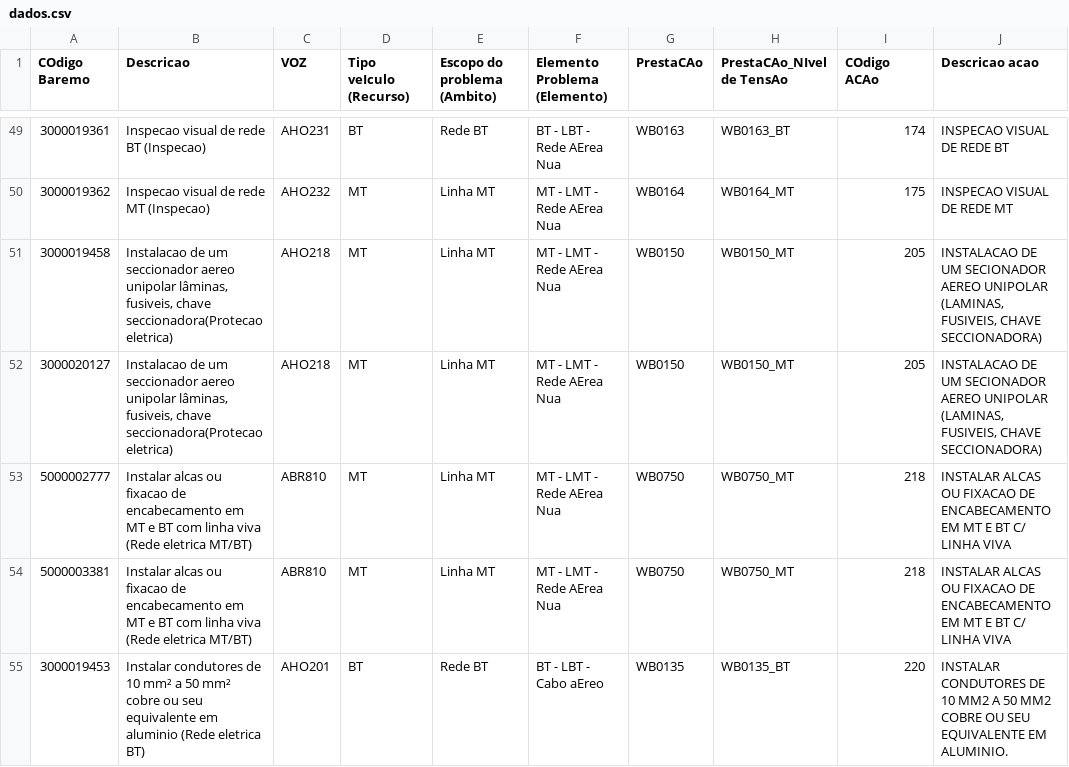
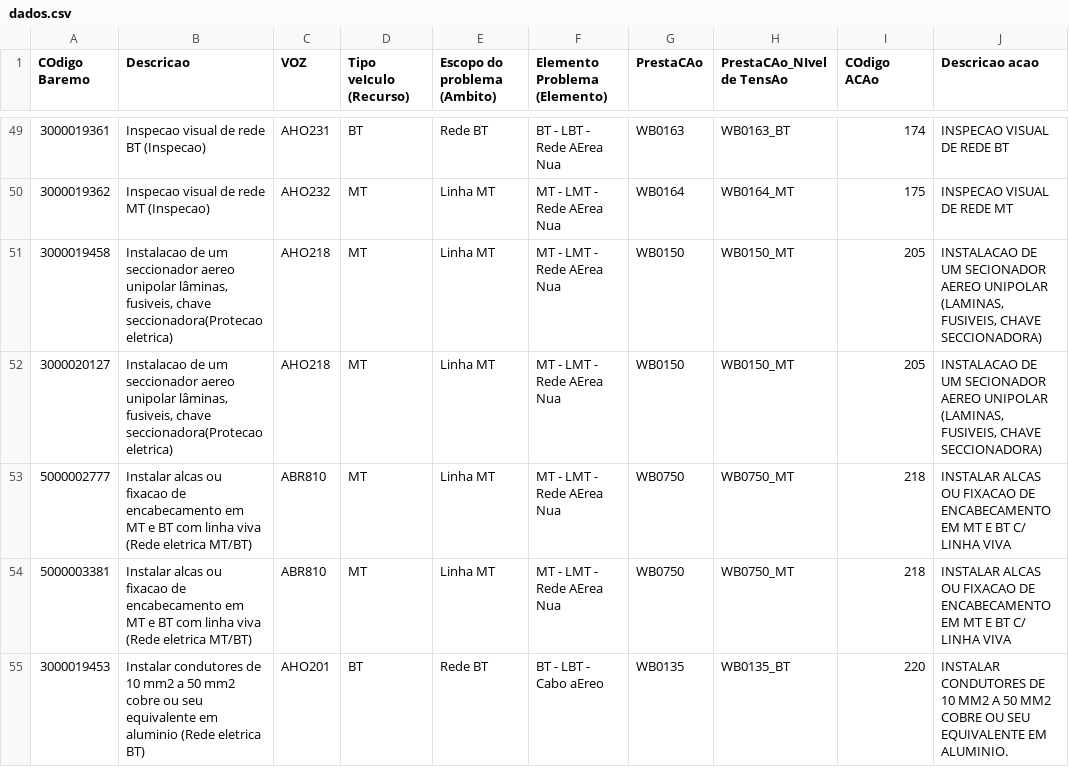
Before and after one commit to modelospadrao/consultabaremos, a CSV file: dados.csv, drawn as a sheet; only a part is shown, gaps mark what is left out; the diff covers the shown part only; the diff names each change by its address in the sheet, - before the commit and + after, or states it on an @@ line.

Commit message:
Add files via upload

```diff
--- a/dados.csv
+++ b/dados.csv
-B55 (Descricao): …de 10 mm² a 50 mm² cobre ou…
+B55 (Descricao): …de 10 mm2 a 50 mm2 cobre ou…
```
Also changed, not shown: 5 edited cells elsewhere in this file.
